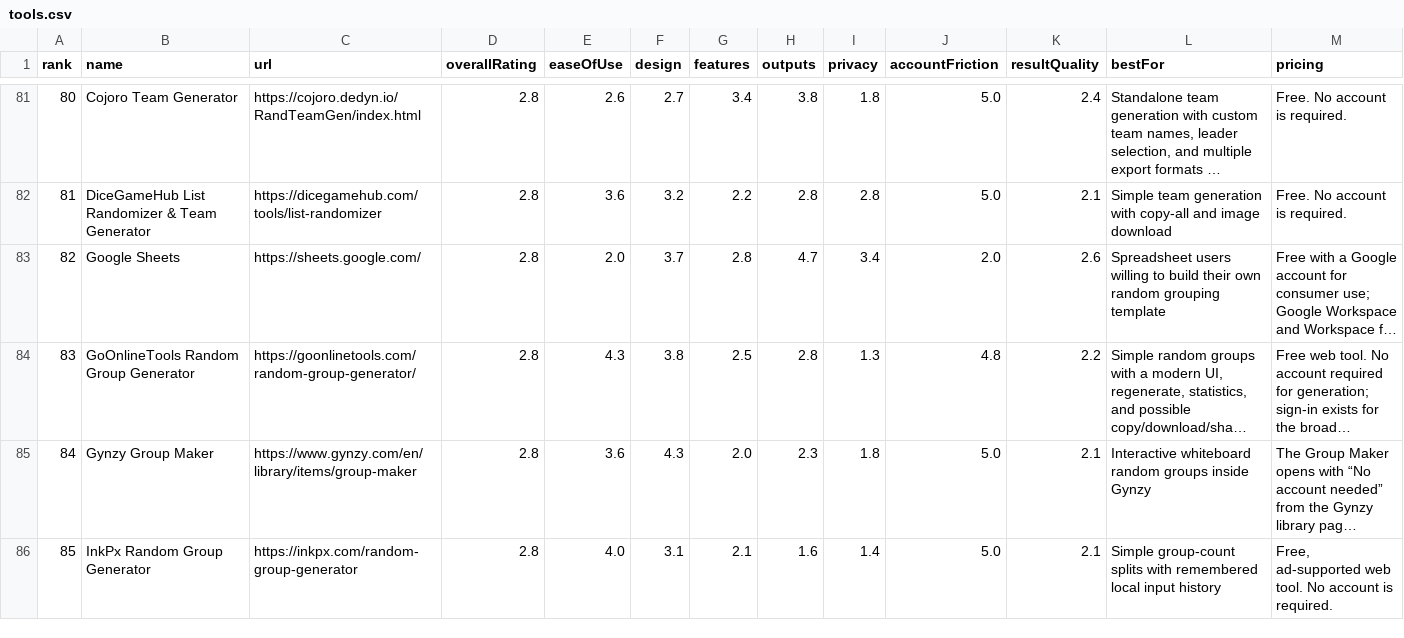
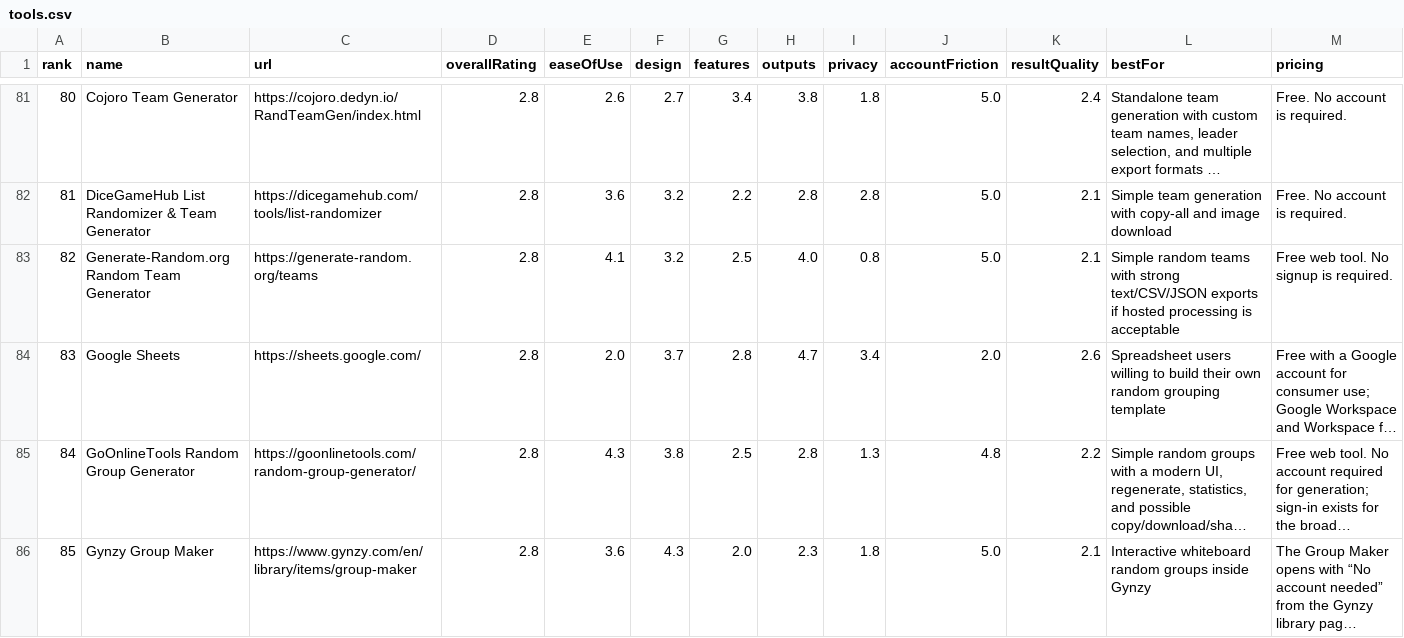
Before and after one commit to guwidoe/awesome-group-generators, a CSV file: data/tools.csv, drawn as a sheet; only a part is shown, gaps mark what is left out; the shorter side is filled out with more unchanged rows; long unchanged cells end in …; addresses are those after the commit; rows hold the shown columns only; the diff names each change by its address in the sheet, - before the commit and + after, or states it on an @@ line.

Commit message:
data: add Generate-Random review

```diff
--- a/data/tools.csv
+++ b/data/tools.csv
+row 83: 82 | Generate-Random.org Random Team Generator | https://generate-random.org/teams | 2.8 | 4.1 | 3.2 | 2.5 | 4.0 | 0.8 | 5.0 | 2.1 | Simple random teams with strong text/CSV/JSON exports if hosted processing is acceptable | Free web tool. No signup is required.
@@ column A (rank) renumbered from row 84 down @@
```
Also changed, not shown: 3 other files.
